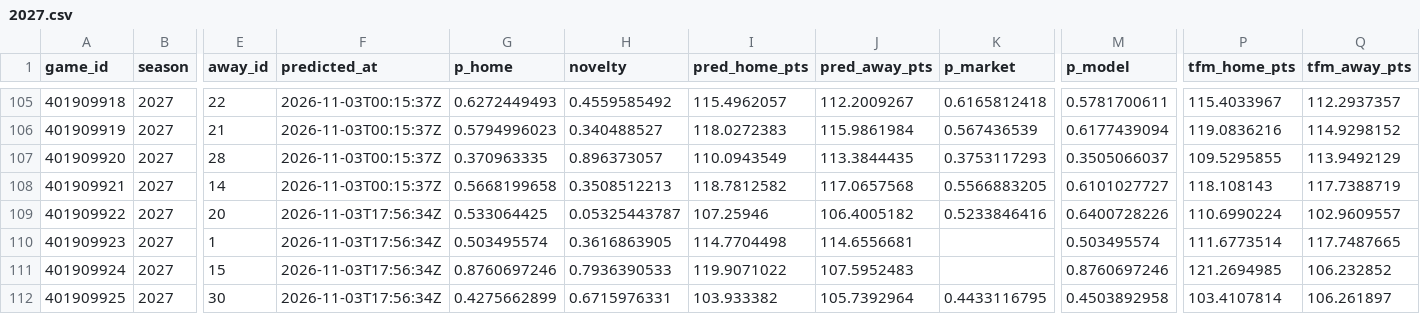
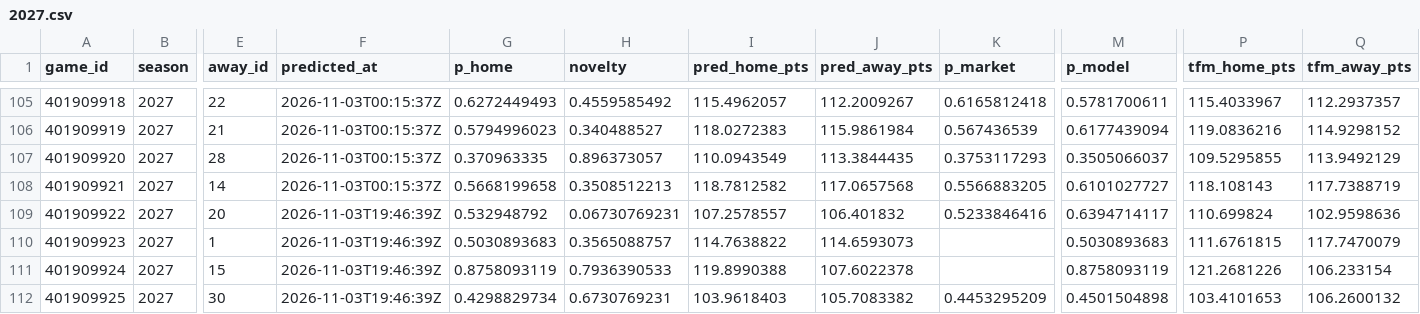
Before and after one commit to martinez-hub/nbaPredicts, a CSV file: data/predictions/2027.csv, drawn as a sheet; only a part is shown, gaps mark what is left out; the diff covers the shown part only; the diff names each change by its address in the sheet, - before the commit and + after, or states it on an @@ line.

```diff
--- a/data/predictions/2027.csv
+++ b/data/predictions/2027.csv
-F109:F112 (predicted_at): 2026-11-03T17:56:34Z
+F109:F112 (predicted_at): 2026-11-03T19:46:39Z
-G109 (p_home): 0.533064425
+G109 (p_home): 0.532948792
-H109 (novelty): 0.05325443787
+H109 (novelty): 0.06730769231
-I109 (pred_home_pts): 107.25946
+I109 (pred_home_pts): 107.2578557
-J109 (pred_away_pts): 106.4005182
+J109 (pred_away_pts): 106.401832
-M109 (p_model): 0.6400728226
+M109 (p_model): 0.6394714117
-P109 (tfm_home_pts): 110.6990224
+P109 (tfm_home_pts): 110.699824
-Q109 (tfm_away_pts): 102.9609557
+Q109 (tfm_away_pts): 102.9598636
-G110 (p_home): 0.503495574
+G110 (p_home): 0.5030893683
-H110 (novelty): 0.3616863905
+H110 (novelty): 0.3565088757
-I110 (pred_home_pts): 114.7704498
+I110 (pred_home_pts): 114.7638822
-J110 (pred_away_pts): 114.6556681
+J110 (pred_away_pts): 114.6593073
-M110 (p_model): 0.503495574
+M110 (p_model): 0.5030893683
-P110 (tfm_home_pts): 111.6773514
+P110 (tfm_home_pts): 111.6761815
-Q110 (tfm_away_pts): 117.7487665
+Q110 (tfm_away_pts): 117.7470079
-G111 (p_home): 0.8760697246
+G111 (p_home): 0.8758093119
-I111 (pred_home_pts): 119.9071022
+I111 (pred_home_pts): 119.8990388
-J111 (pred_away_pts): 107.5952483
+J111 (pred_away_pts): 107.6022378
-M111 (p_model): 0.8760697246
+M111 (p_model): 0.8758093119
-P111 (tfm_home_pts): 121.2694985
+P111 (tfm_home_pts): 121.2681226
-Q111 (tfm_away_pts): 106.232852
+Q111 (tfm_away_pts): 106.233154
-G112 (p_home): 0.4275662899
+G112 (p_home): 0.4298829734
-H112 (novelty): 0.6715976331
+H112 (novelty): 0.6730769231
-I112 (pred_home_pts): 103.933382
+I112 (pred_home_pts): 103.9618403
-J112 (pred_away_pts): 105.7392964
+J112 (pred_away_pts): 105.7083382
-K112 (p_market): 0.4433116795
+K112 (p_market): 0.4453295209
-M112 (p_model): 0.4503892958
+M112 (p_model): 0.4501504898
-P112 (tfm_home_pts): 103.4107814
+P112 (tfm_home_pts): 103.4101653
-Q112 (tfm_away_pts): 106.261897
+Q112 (tfm_away_pts): 106.2600132
```
Also changed, not shown: 96 edited cells elsewhere in this file, data/player_predictions/2027.csv, 1 other file.
